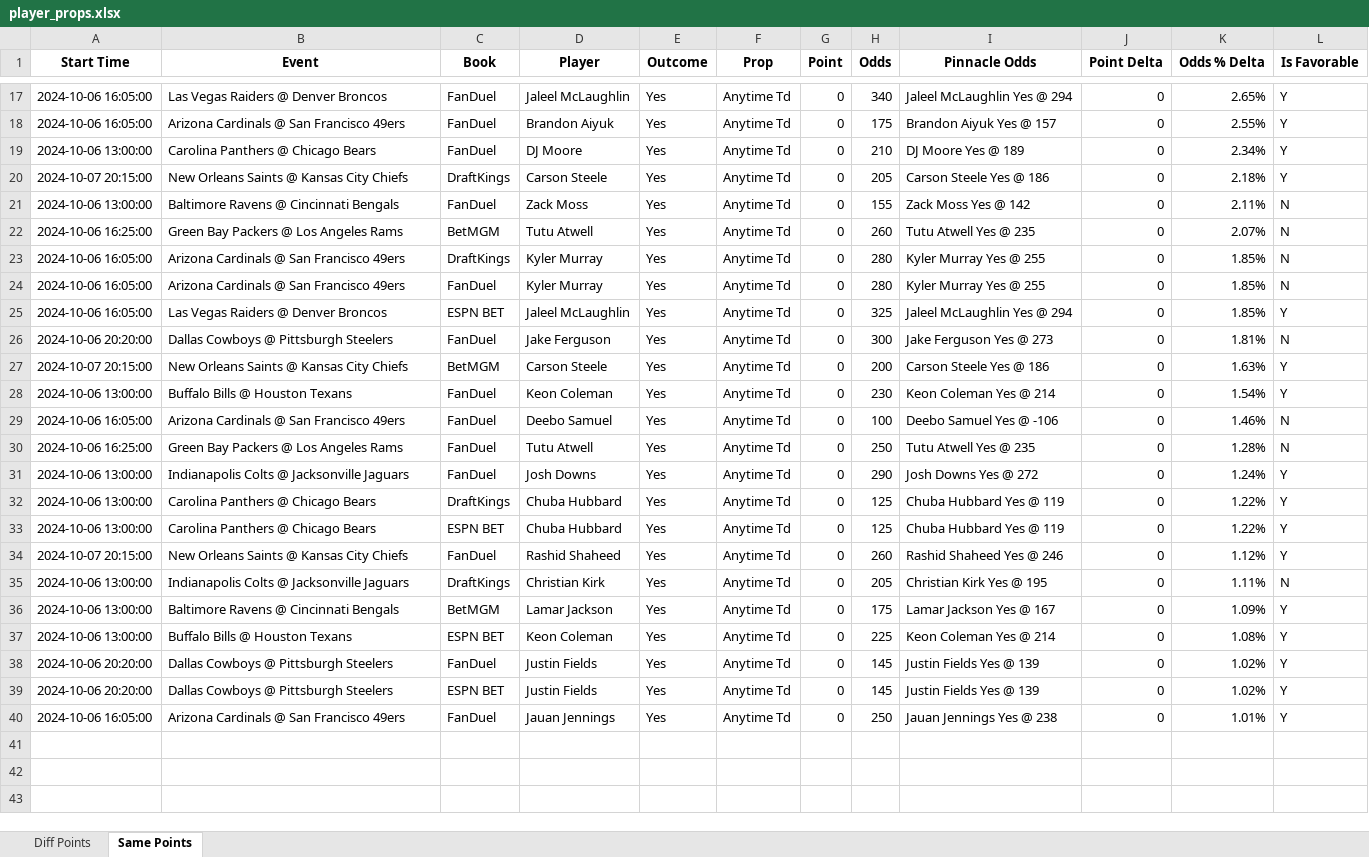
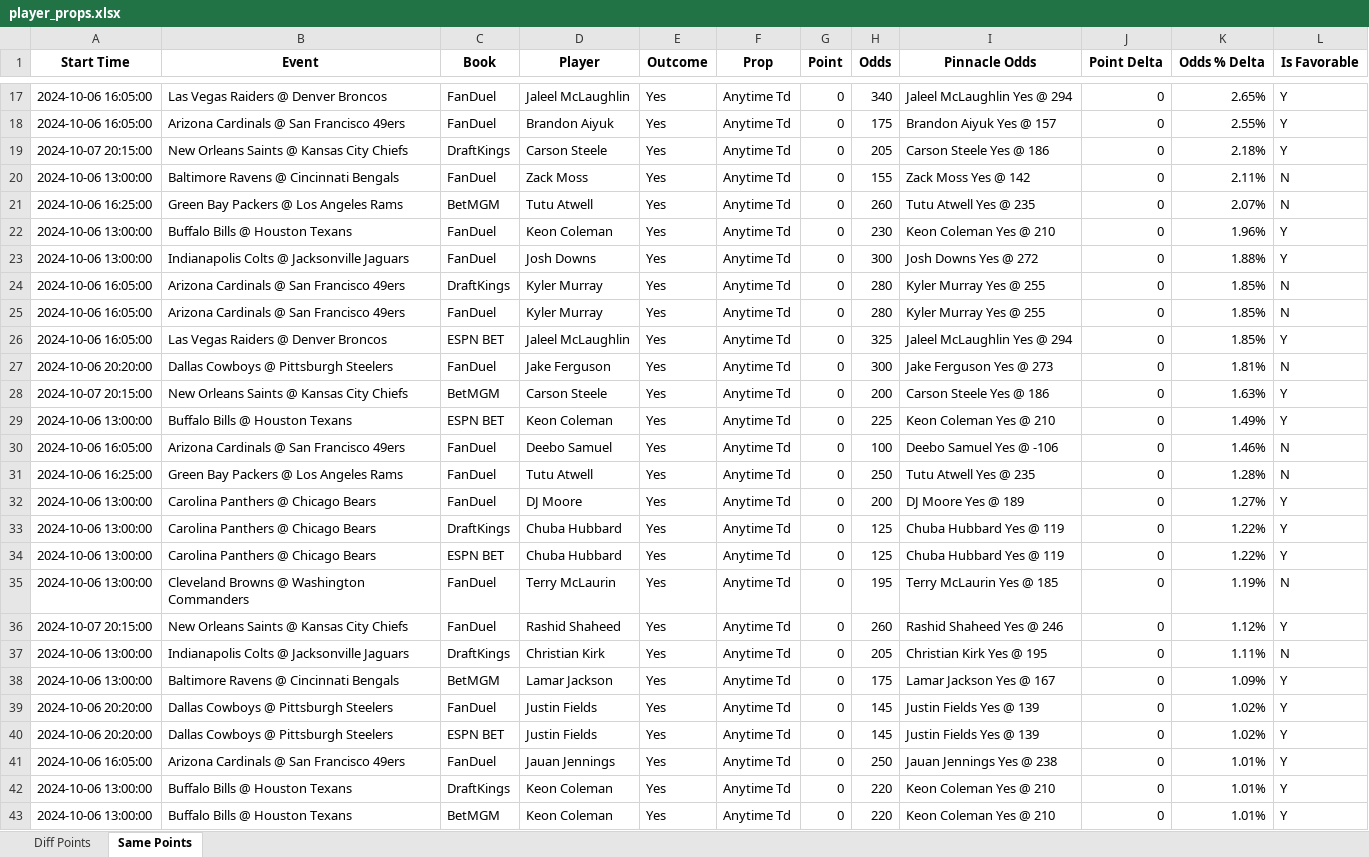
Before and after one commit to rahulShahCode/player-props-scraper, an Excel workbook: player_props.xlsx, sheet Same Points, drawn as a sheet; only a part is shown, gaps mark what is left out; values as stored, in another font and other column widths than the file's, no borders; removed rows and columns are numbered as before the commit, all else as after; the diff covers the shown part only; the diff names each change by its address in the sheet, - before the commit and + after, or states it on an @@ line.

```diff
--- a/player_props.xlsx (sheet Same Points)
+++ b/player_props.xlsx (sheet Same Points)
-row 19: 2024-10-06 13:00:00 | Carolina Panthers @ Chicago Bears | FanDuel | DJ Moore | Yes | Anytime Td | 0 | 210 | DJ Moore Yes @ 189 | 0 | 2.34% | Y
+row 22: 2024-10-06 13:00:00 | Buffalo Bills @ Houston Texans | FanDuel | Keon Coleman | Yes | Anytime Td | 0 | 230 | Keon Coleman Yes @ 210 | 0 | 1.96% | Y
+row 23: 2024-10-06 13:00:00 | Indianapolis Colts @ Jacksonville Jaguars | FanDuel | Josh Downs | Yes | Anytime Td | 0 | 300 | Josh Downs Yes @ 272 | 0 | 1.88% | Y
-C29 (Book): FanDuel
+C29 (Book): ESPN BET
-H29 (Odds): 230
+H29 (Odds): 225
-I29 (Pinnacle Odds): Keon Coleman Yes @ 214
+I29 (Pinnacle Odds): Keon Coleman Yes @ 210
-K29 (Odds % Delta): 1.54%
+K29 (Odds % Delta): 1.49%
-B32 (Event): Indianapolis Colts @ Jacksonville Jaguars
+B32 (Event): Carolina Panthers @ Chicago Bears
-D32 (Player): Josh Downs
+D32 (Player): DJ Moore
-H32 (Odds): 290
+H32 (Odds): 200
-I32 (Pinnacle Odds): Josh Downs Yes @ 272
+I32 (Pinnacle Odds): DJ Moore Yes @ 189
-K32 (Odds % Delta): 1.24%
+K32 (Odds % Delta): 1.27%
+row 35: 2024-10-06 13:00:00 | Cleveland Browns @ Washington Commanders | FanDuel | Terry McLaurin | Yes | Anytime Td | 0 | 195 | Terry McLaurin Yes @ 185 | 0 | 1.19% | N
-row 37: 2024-10-06 13:00:00 | Buffalo Bills @ Houston Texans | ESPN BET | Keon Coleman | Yes | Anytime Td | 0 | 225 | Keon Coleman Yes @ 214 | 0 | 1.08% | Y
+row 42: 2024-10-06 13:00:00 | Buffalo Bills @ Houston Texans | DraftKings | Keon Coleman | Yes | Anytime Td | 0 | 220 | Keon Coleman Yes @ 210 | 0 | 1.01% | Y
+row 43: 2024-10-06 13:00:00 | Buffalo Bills @ Houston Texans | BetMGM | Keon Coleman | Yes | Anytime Td | 0 | 220 | Keon Coleman Yes @ 210 | 0 | 1.01% | Y
```
Also changed, not shown: 1 added row and 1 removed row elsewhere in this sheet, sheet Diff Points, 2 other files.
